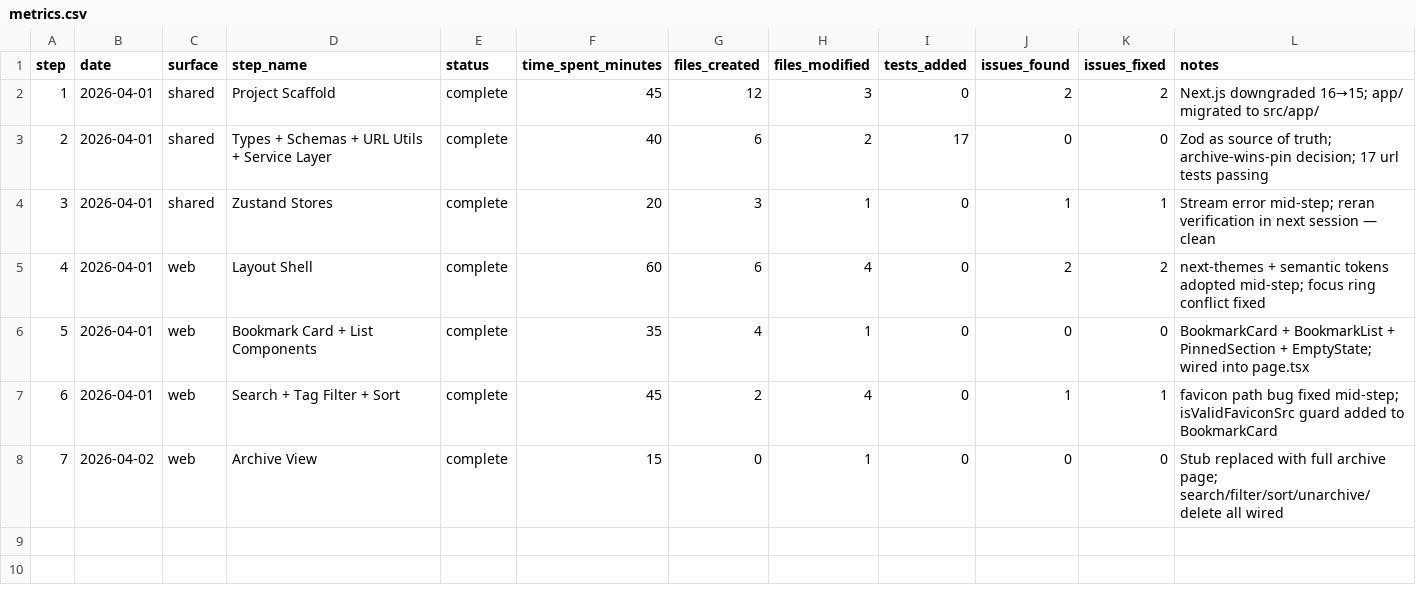
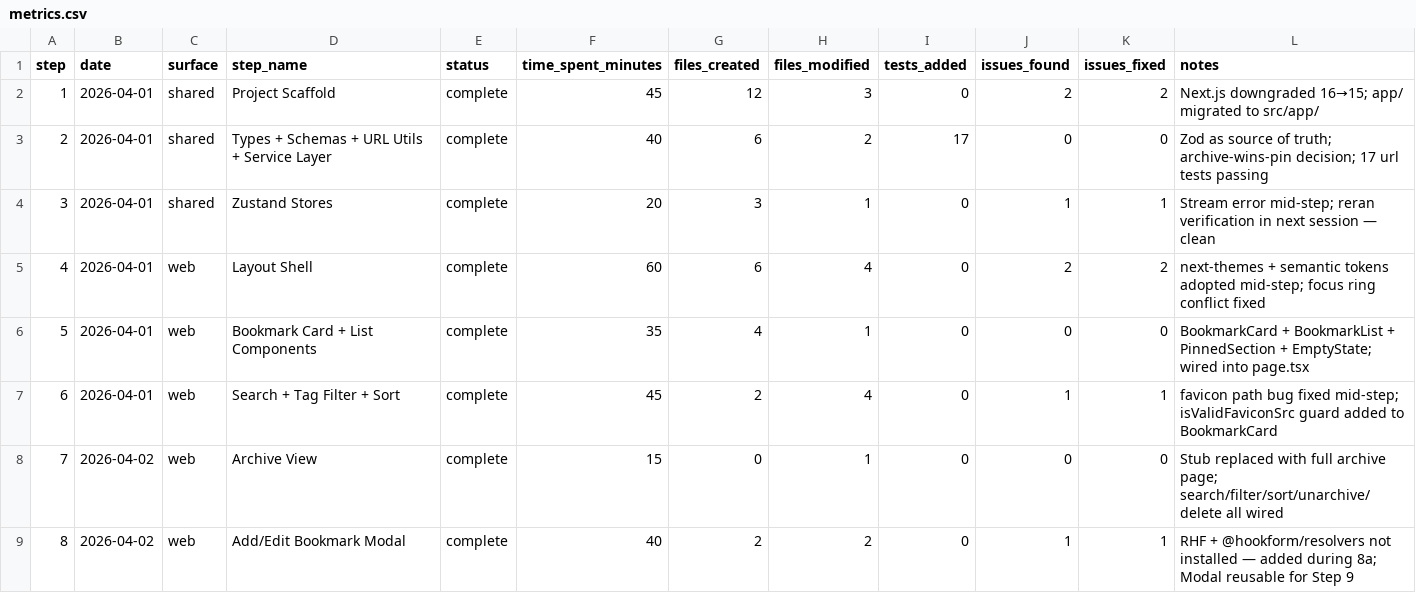
Before and after one commit to KiddAlexx/bookmark-manager-claude, a CSV file: experiment/metrics.csv, drawn as a sheet; the diff names each change by its address in the sheet, - before the commit and + after, or states it on an @@ line.

```diff
--- a/experiment/metrics.csv
+++ b/experiment/metrics.csv
+row 9: 8 | 2026-04-02 | web | Add/Edit Bookmark Modal | complete | 40 | 2 | 2 | 0 | 1 | 1 | RHF + @hookform/resolvers not installed — added during 8a; Modal reusable for Step 9
```
Also changed, not shown: 5 other files.
